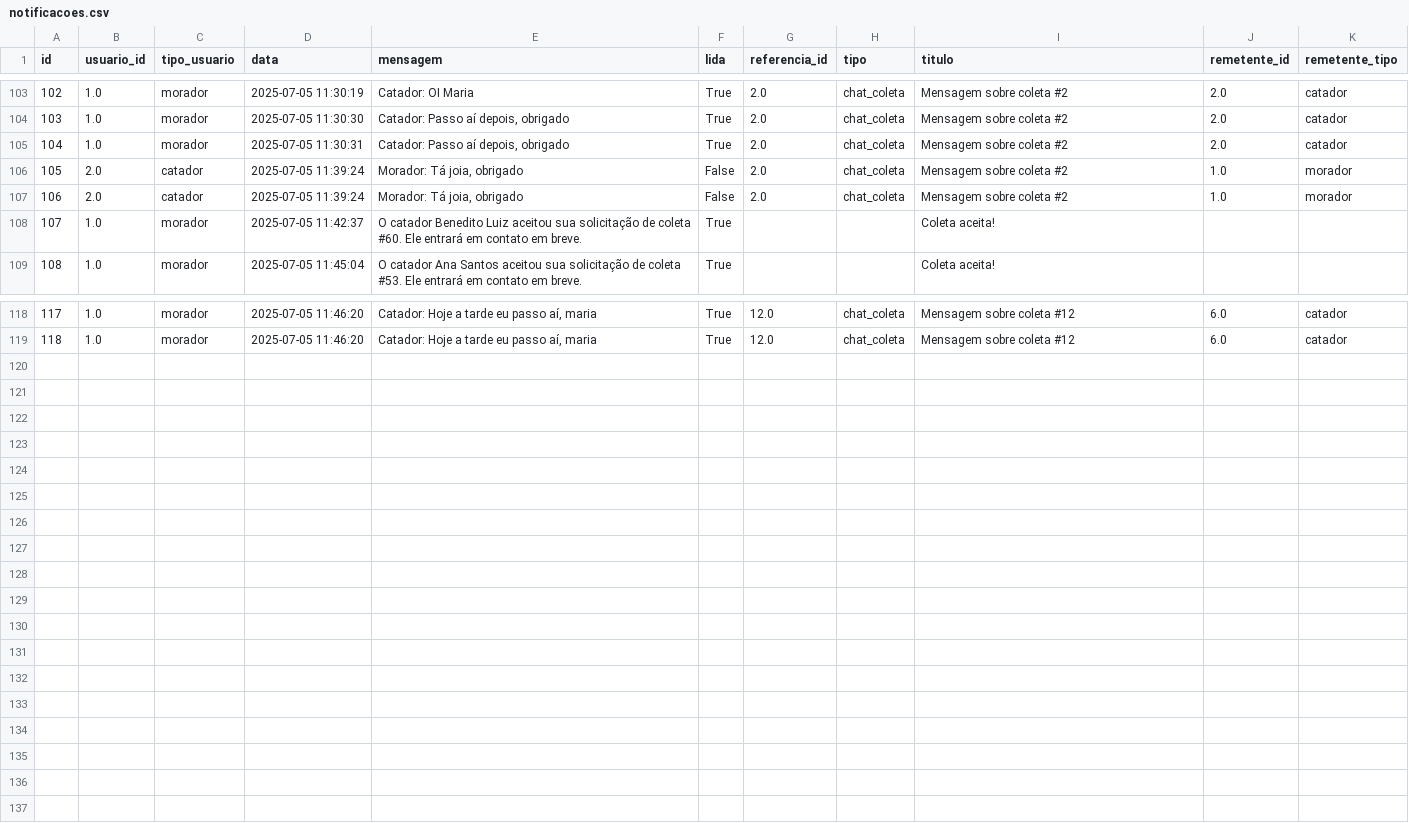
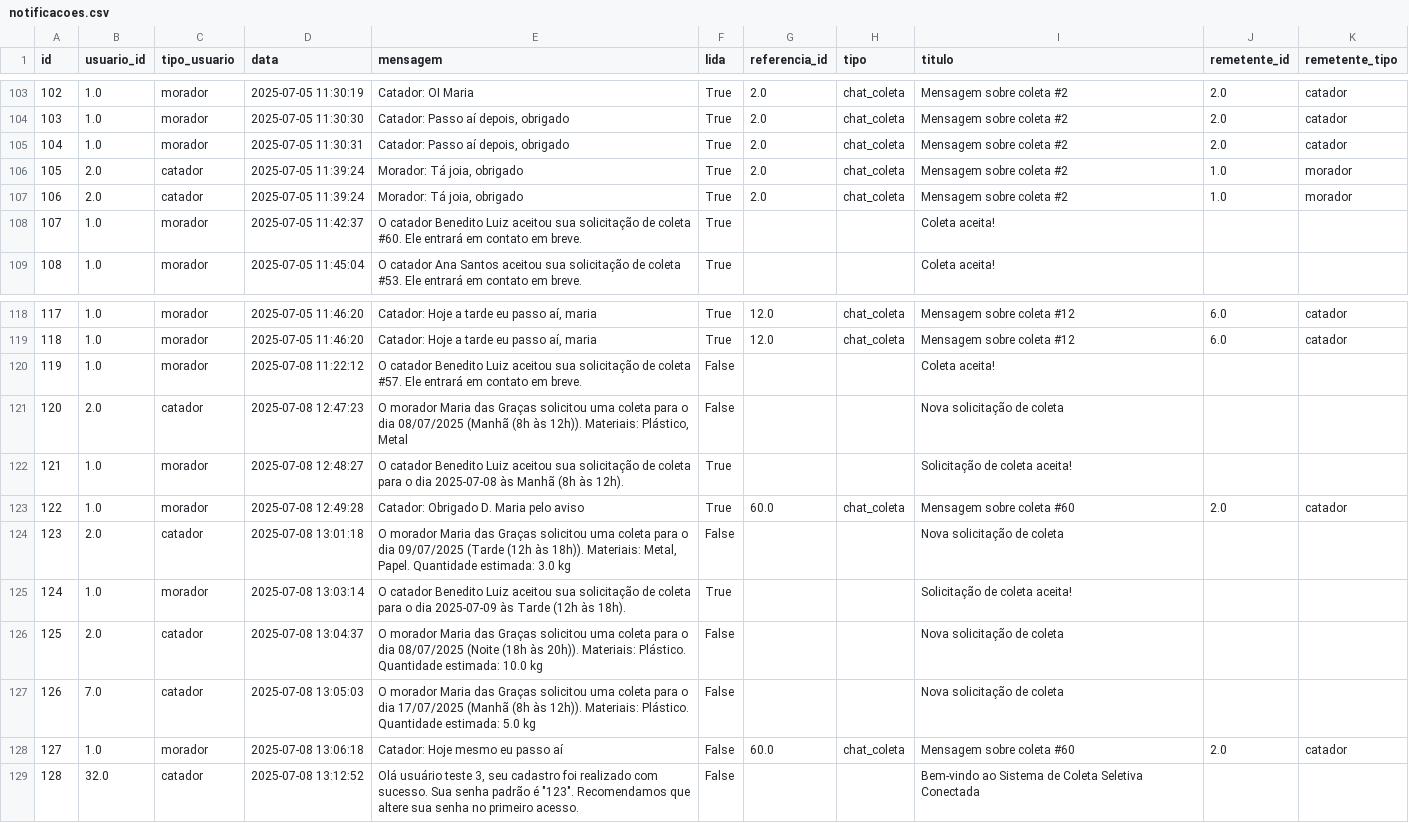
Before and after one commit to Daniel-JMachado/Coleta_Seletiva, a CSV file: OneDrive - wonderdatalabs.com/IRN001-2/app/data/notificacoes.csv, drawn as a sheet; only a part is shown, gaps mark what is left out.

Commit message:
Atualização do sistema: correção de bugs e melhorias funcionais
- Corrigido erro de importação register_user
- Adicionado campo quantidade_estimada na solicitação de coleta
- Melhorado tratamento de erros na página de admin
- Otimizado uso de bibliotecas como Plotly
- Atualizado sistema de notificações
- Corrigido problemas de indentação e validação de dados
- Melhorado UX para morador, catador e administrador

```diff
--- a/OneDrive - wonderdatalabs.com/IRN001-2/app/data/notificacoes.csv
+++ b/OneDrive - wonderdatalabs.com/IRN001-2/app/data/notificacoes.csv
@@ -105,4 +105,4 @@ id,usuario_id,tipo_usuario,data,mensagem,lida,referencia_id,tipo,titulo,remetent
 104,1.0,morador,2025-07-05 11:30:31,"Catador: Passo aí depois, obrigado",True,2.0,chat_coleta,Mensagem sobre coleta #2,2.0,catador
-105,2.0,catador,2025-07-05 11:39:24,"Morador: Tá joia, obrigado",False,2.0,chat_coleta,Mensagem sobre coleta #2,1.0,morador
-106,2.0,catador,2025-07-05 11:39:24,"Morador: Tá joia, obrigado",False,2.0,chat_coleta,Mensagem sobre coleta #2,1.0,morador
+105,2.0,catador,2025-07-05 11:39:24,"Morador: Tá joia, obrigado",True,2.0,chat_coleta,Mensagem sobre coleta #2,1.0,morador
+106,2.0,catador,2025-07-05 11:39:24,"Morador: Tá joia, obrigado",True,2.0,chat_coleta,Mensagem sobre coleta #2,1.0,morador
 107,1.0,morador,2025-07-05 11:42:37,O catador Benedito Luiz aceitou sua solicitação de coleta #60. Ele entrará em contato em breve.,True,,,Coleta aceita!,,
@@ -119 +119,11 @@ id,usuario_id,tipo_usuario,data,mensagem,lida,referencia_id,tipo,titulo,remetent
 118,1.0,morador,2025-07-05 11:46:20,"Catador: Hoje a tarde eu passo aí, maria",True,12.0,chat_coleta,Mensagem sobre coleta #12,6.0,catador
+119,1.0,morador,2025-07-08 11:22:12,O catador Benedito Luiz aceitou sua solicitação de coleta #57. Ele entrará em contato em breve.,False,,,Coleta aceita!,,
+120,2.0,catador,2025-07-08 12:47:23,"O morador Maria das Graças solicitou uma coleta para o dia 08/07/2025 (Manhã (8h às 12h)). Materiais: Plástico, Metal",False,,,Nova solicitação de coleta,,
+121,1.0,morador,2025-07-08 12:48:27,O catador Benedito Luiz aceitou sua solicitação de coleta para o dia 2025-07-08 às Manhã (8h às 12h).,True,,,Solicitação de coleta aceita!,,
+122,1.0,morador,2025-07-08 12:49:28,Catador: Obrigado D. Maria pelo aviso,True,60.0,chat_coleta,Mensagem sobre coleta #60,2.0,catador
+123,2.0,catador,2025-07-08 13:01:18,"O morador Maria das Graças solicitou uma coleta para o dia 09/07/2025 (Tarde (12h às 18h)). Materiais: Metal, Papel. Quantidade estimada: 3.0 kg",False,,,Nova solicitação de coleta,,
+124,1.0,morador,2025-07-08 13:03:14,O catador Benedito Luiz aceitou sua solicitação de coleta para o dia 2025-07-09 às Tarde (12h às 18h).,True,,,Solicitação de coleta aceita!,,
+125,2.0,catador,2025-07-08 13:04:37,O morador Maria das Graças solicitou uma coleta para o dia 08/07/2025 (Noite (18h às 20h)). Materiais: Plástico. Quantidade estimada: 10.0 kg,False,,,Nova solicitação de coleta,,
+126,7.0,catador,2025-07-08 13:05:03,O morador Maria das Graças solicitou uma coleta para o dia 17/07/2025 (Manhã (8h às 12h)). Materiais: Plástico. Quantidade estimada: 5.0 kg,False,,,Nova solicitação de coleta,,
+127,1.0,morador,2025-07-08 13:06:18,Catador: Hoje mesmo eu passo aí,False,60.0,chat_coleta,Mensagem sobre coleta #60,2.0,catador
+128,32.0,catador,2025-07-08 13:12:52,"Olá usuário teste 3, seu cadastro foi realizado com sucesso. Sua senha padrão é ""123"". Recomendamos que altere sua senha no primeiro acesso.",False,,,Bem-vindo ao Sistema de Coleta Seletiva Conectada,,
```
Also changed, not shown: OneDrive - wonderdatalabs.com/IRN001-2/app/data/coletas.csv, OneDrive - wonderdatalabs.com/IRN001-2/app/data/usuarios.csv, 4 other files.
